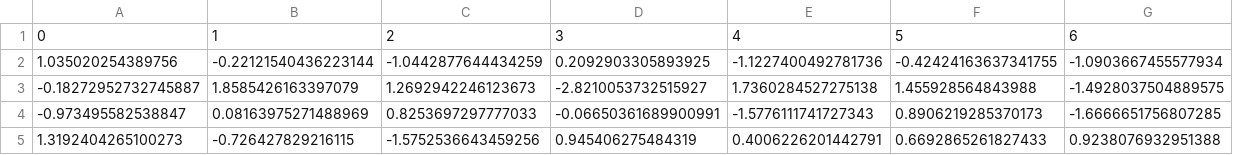
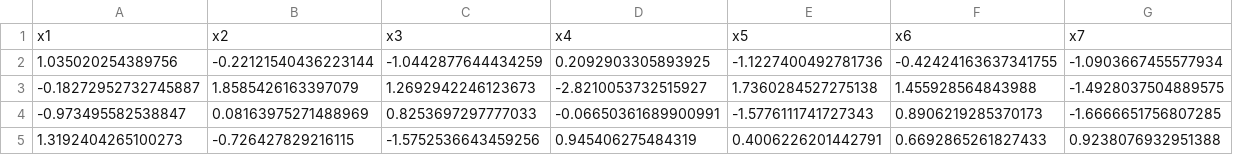
Before and after one commit to TbabmBarry/vercel-flask-oblique-tree, a CSV file: static/x_blobs_scaled.csv, drawn as a sheet; only a part is shown.

Commit message:
fix: update blobs data

```diff
--- a/static/x_blobs_scaled.csv
+++ b/static/x_blobs_scaled.csv
@@ -1,2 +1,2 @@
-0,1,2,3,4,5,6
+x1,x2,x3,x4,x5,x6,x7
 1.035020254389756,-0.22121540436223144,-1.0442877644434259,0.2092903305893925,-1.1227400492781736,-0.42424163637341755,-1.0903667455577934
```
